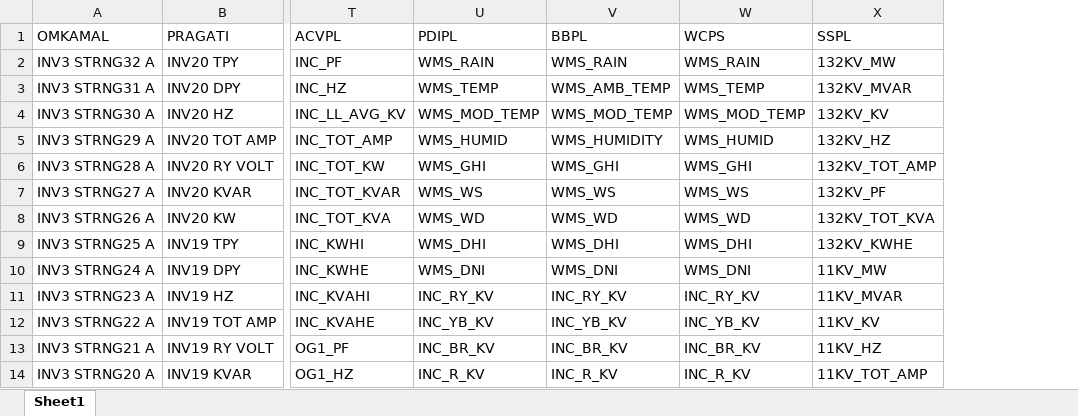
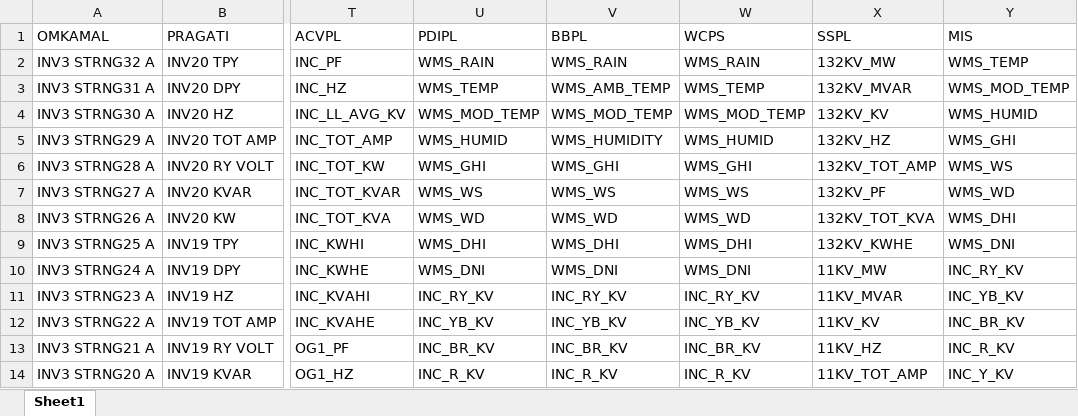
Before and after one commit to RS-Consultancy-Kolkata/Excel-Files, an Excel workbook: Excel/Allplanttaglist.xlsx, sheet Sheet1, drawn as a sheet; only a part is shown, gaps mark what is left out; values as stored, in another font and other column widths than the file's, no borders; the diff names each change by its address in the sheet, - before the commit and + after, or states it on an @@ line.

```diff
--- a/Excel/Allplanttaglist.xlsx (sheet Sheet1)
+++ b/Excel/Allplanttaglist.xlsx (sheet Sheet1)
+column Y (MIS), rows 2-14: WMS_TEMP | WMS_MOD_TEMP | WMS_HUMID | WMS_GHI | WMS_WS | WMS_WD | WMS_DHI | WMS_DNI | INC_RY_KV | INC_YB_KV | INC_BR_KV | INC_R_KV | INC_Y_KV
```
Also changed, not shown: 1 other file.
